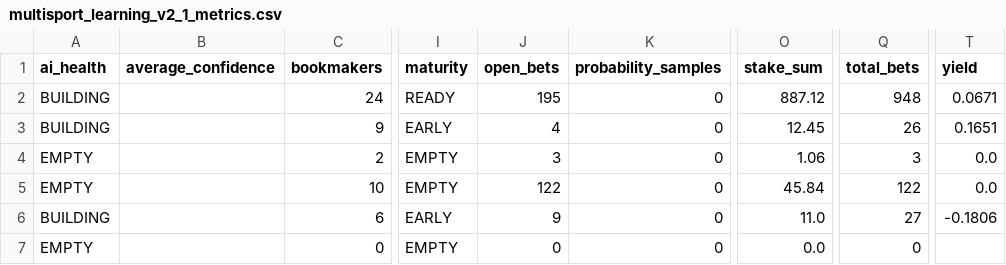
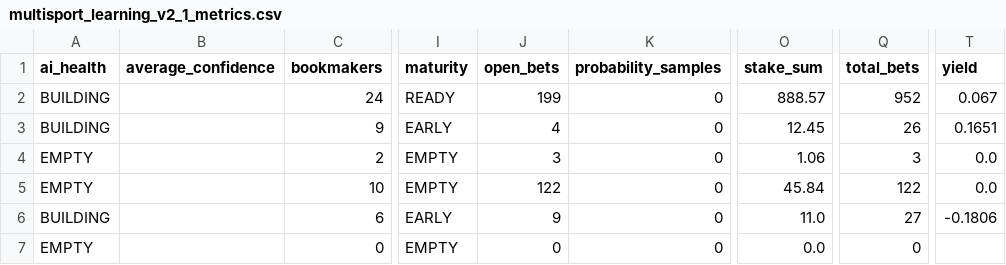
Before and after one commit to marianmatus73-dot/Futbal_dnes, a CSV file: exports/multisport_learning_v2_1_metrics.csv, drawn as a sheet; only a part is shown, gaps mark what is left out; the diff names each change by its address in the sheet, - before the commit and + after, or states it on an @@ line.

```diff
--- a/exports/multisport_learning_v2_1_metrics.csv
+++ b/exports/multisport_learning_v2_1_metrics.csv
-J2 (open_bets): 195
+J2 (open_bets): 199
-O2 (stake_sum): 887.12
+O2 (stake_sum): 888.57
-Q2 (total_bets): 948
+Q2 (total_bets): 952
-T2 (yield): 0.0671
+T2 (yield): 0.067
```
Also changed, not shown: exports/history_football_dataset_v15.csv, exports/history_football_features.csv, 47 other files.
